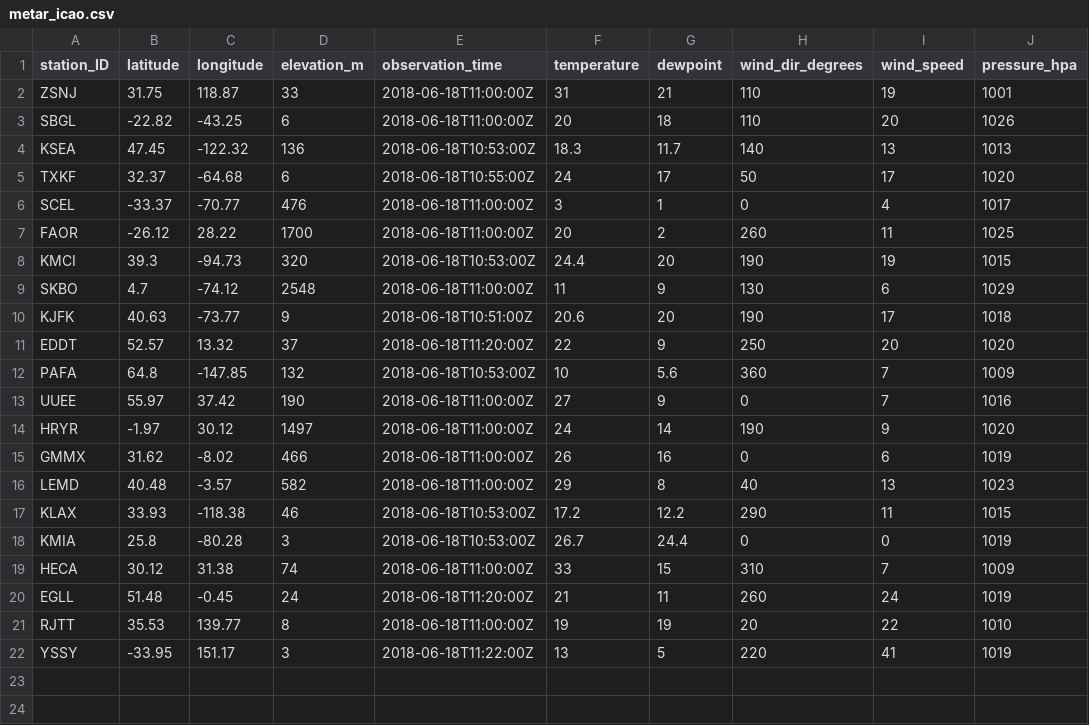
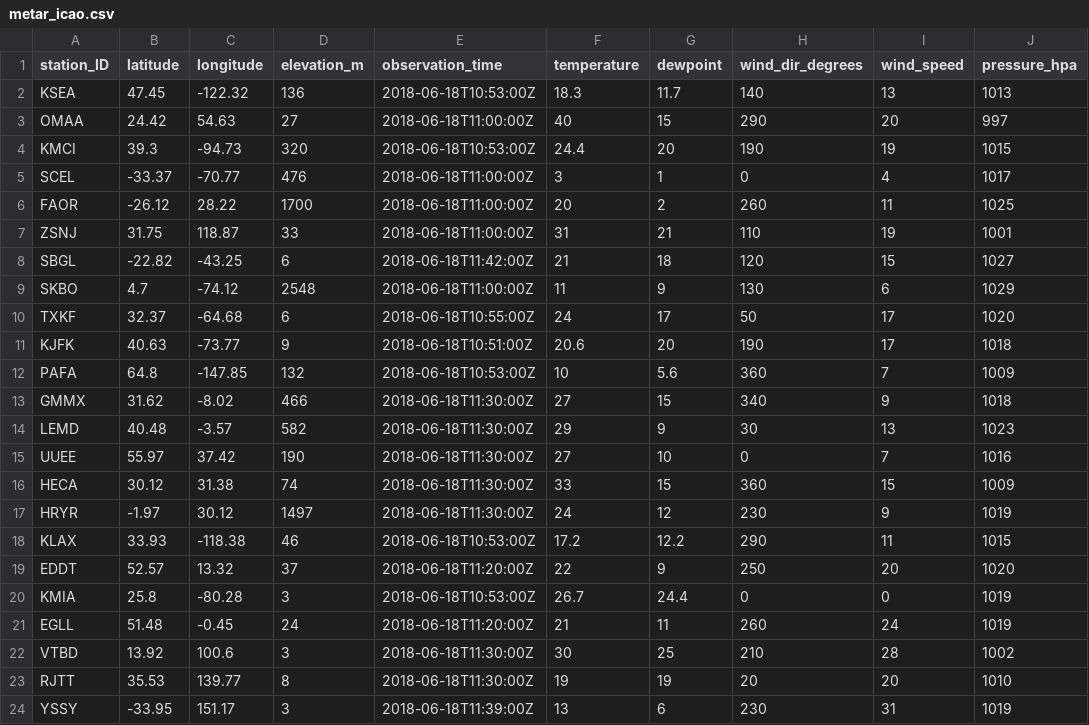
Before and after one commit to geos4s/realtimegis, a CSV file: sgroup04/metar_icao.csv, drawn as a sheet.

Commit message:
Add sgroup04/metar_icao.csv

```diff
--- a/sgroup04/metar_icao.csv
+++ b/sgroup04/metar_icao.csv
@@ -1,22 +1,24 @@
 station_ID;latitude;longitude;elevation_m;observation_time;temperature;dewpoint;wind_dir_degrees;wind_speed;pressure_hpa
-ZSNJ;31.75;118.87;33;2018-06-18T11:00:00Z;31;21;110;19;1001
-SBGL;-22.82;-43.25;6;2018-06-18T11:00:00Z;20;18;110;20;1026
 KSEA;47.45;-122.32;136;2018-06-18T10:53:00Z;18.3;11.7;140;13;1013
-TXKF;32.37;-64.68;6;2018-06-18T10:55:00Z;24;17;50;17;1020
+OMAA;24.42;54.63;27;2018-06-18T11:00:00Z;40;15;290;20;997
+KMCI;39.3;-94.73;320;2018-06-18T10:53:00Z;24.4;20;190;19;1015
 SCEL;-33.37;-70.77;476;2018-06-18T11:00:00Z;3;1;0;4;1017
 FAOR;-26.12;28.22;1700;2018-06-18T11:00:00Z;20;2;260;11;1025
-KMCI;39.3;-94.73;320;2018-06-18T10:53:00Z;24.4;20;190;19;1015
+ZSNJ;31.75;118.87;33;2018-06-18T11:00:00Z;31;21;110;19;1001
+SBGL;-22.82;-43.25;6;2018-06-18T11:42:00Z;21;18;120;15;1027
 SKBO;4.7;-74.12;2548;2018-06-18T11:00:00Z;11;9;130;6;1029
+TXKF;32.37;-64.68;6;2018-06-18T10:55:00Z;24;17;50;17;1020
 KJFK;40.63;-73.77;9;2018-06-18T10:51:00Z;20.6;20;190;17;1018
+PAFA;64.8;-147.85;132;2018-06-18T10:53:00Z;10;5.6;360;7;1009
+GMMX;31.62;-8.02;466;2018-06-18T11:30:00Z;27;15;340;9;1018
+LEMD;40.48;-3.57;582;2018-06-18T11:30:00Z;29;9;30;13;1023
+UUEE;55.97;37.42;190;2018-06-18T11:30:00Z;27;10;0;7;1016
+HECA;30.12;31.38;74;2018-06-18T11:30:00Z;33;15;360;15;1009
+HRYR;-1.97;30.12;1497;2018-06-18T11:30:00Z;24;12;230;9;1019
+KLAX;33.93;-118.38;46;2018-06-18T10:53:00Z;17.2;12.2;290;11;1015
 EDDT;52.57;13.32;37;2018-06-18T11:20:00Z;22;9;250;20;1020
-PAFA;64.8;-147.85;132;2018-06-18T10:53:00Z;10;5.6;360;7;1009
-UUEE;55.97;37.42;190;2018-06-18T11:00:00Z;27;9;0;7;1016
-HRYR;-1.97;30.12;1497;2018-06-18T11:00:00Z;24;14;190;9;1020
-GMMX;31.62;-8.02;466;2018-06-18T11:00:00Z;26;16;0;6;1019
-LEMD;40.48;-3.57;582;2018-06-18T11:00:00Z;29;8;40;13;1023
-KLAX;33.93;-118.38;46;2018-06-18T10:53:00Z;17.2;12.2;290;11;1015
 KMIA;25.8;-80.28;3;2018-06-18T10:53:00Z;26.7;24.4;0;0;1019
-HECA;30.12;31.38;74;2018-06-18T11:00:00Z;33;15;310;7;1009
 EGLL;51.48;-0.45;24;2018-06-18T11:20:00Z;21;11;260;24;1019
-RJTT;35.53;139.77;8;2018-06-18T11:00:00Z;19;19;20;22;1010
-YSSY;-33.95;151.17;3;2018-06-18T11:22:00Z;13;5;220;41;1019
+VTBD;13.92;100.6;3;2018-06-18T11:30:00Z;30;25;210;28;1002
+RJTT;35.53;139.77;8;2018-06-18T11:30:00Z;19;19;20;20;1010
+YSSY;-33.95;151.17;3;2018-06-18T11:39:00Z;13;6;230;31;1019
```
